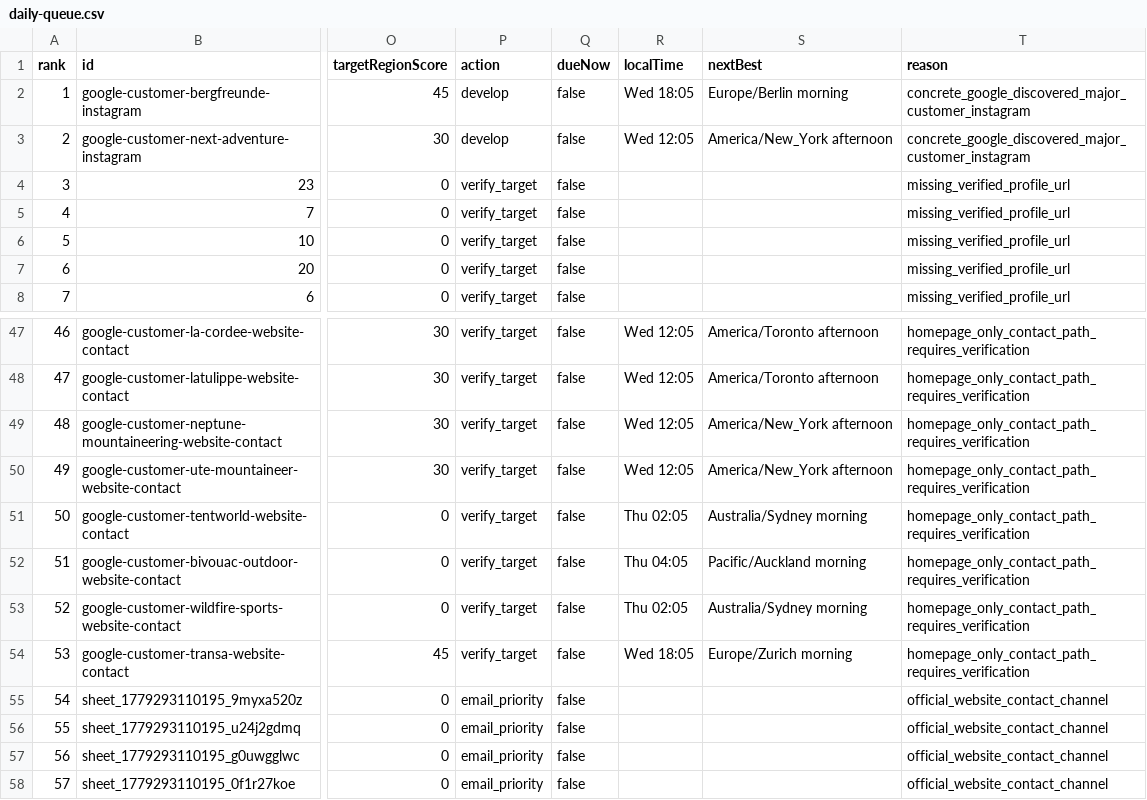
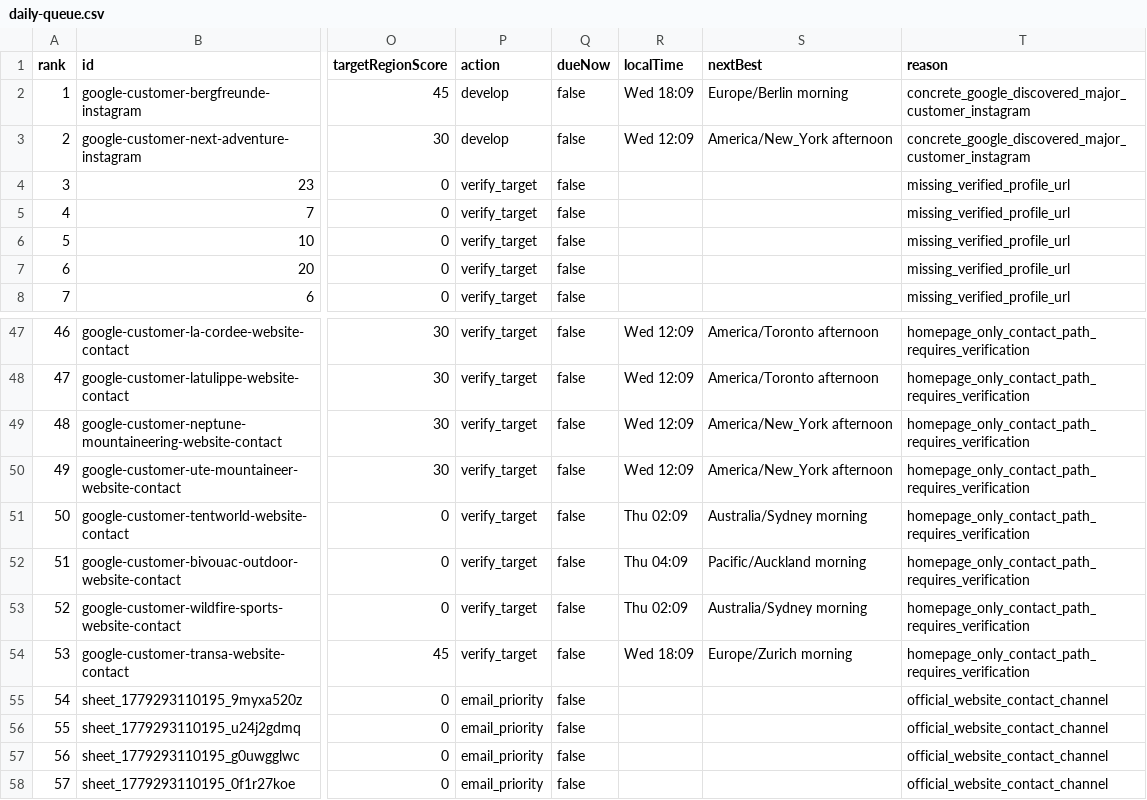
Before and after one commit to Leo-131/1, a CSV file: outreach-dashboard/github-sync/daily-queue.csv, drawn as a sheet; only a part is shown, gaps mark what is left out; the diff covers the shown part only; the diff names each change by its address in the sheet, - before the commit and + after, or states it on an @@ line.

Commit message:
sync: local outreach data 2026-07-16

```diff
--- a/outreach-dashboard/github-sync/daily-queue.csv
+++ b/outreach-dashboard/github-sync/daily-queue.csv
-R2 (localTime): Wed 18:05
+R2 (localTime): Wed 18:09
-R3 (localTime): Wed 12:05
+R3 (localTime): Wed 12:09
-R47:R50 (localTime): Wed 12:05
+R47:R50 (localTime): Wed 12:09
-R51 (localTime): Thu 02:05
+R51 (localTime): Thu 02:09
-R52 (localTime): Thu 04:05
+R52 (localTime): Thu 04:09
-R53 (localTime): Thu 02:05
+R53 (localTime): Thu 02:09
-R54 (localTime): Wed 18:05
+R54 (localTime): Wed 18:09
```
Also changed, not shown: 27 edited cells elsewhere in this file, 18 other files.
